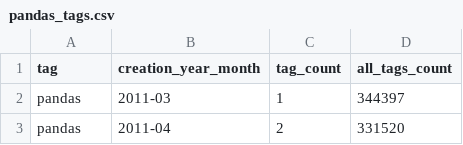
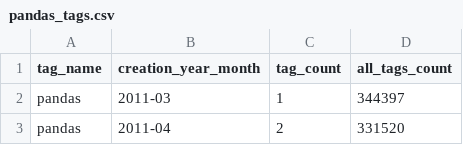
Before and after one commit to tpgmartin/signitrend-py, a CSV file: pandas_tags.csv, drawn as a sheet; only a part is shown.

```diff
--- a/pandas_tags.csv
+++ b/pandas_tags.csv
@@ -1,2 +1,2 @@
-tag,creation_year_month,tag_count,all_tags_count
+tag_name,creation_year_month,tag_count,all_tags_count
 pandas,2011-03,1,344397
```
Also changed, not shown: 2 other files.
